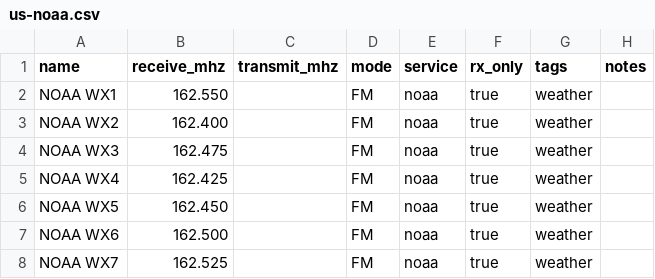
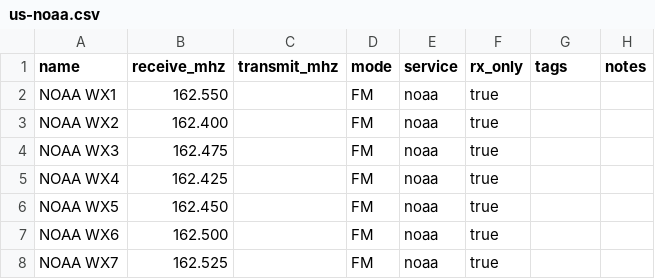
Before and after one commit to rgeyer/rflib, a CSV file: internal/seed/data/us-noaa.csv, drawn as a sheet.

```diff
--- a/internal/seed/data/us-noaa.csv
+++ b/internal/seed/data/us-noaa.csv
@@ -1,8 +1,8 @@
 name,receive_mhz,transmit_mhz,mode,service,rx_only,tags,notes
-NOAA WX1,162.550,,FM,noaa,true,weather,
-NOAA WX2,162.400,,FM,noaa,true,weather,
-NOAA WX3,162.475,,FM,noaa,true,weather,
-NOAA WX4,162.425,,FM,noaa,true,weather,
-NOAA WX5,162.450,,FM,noaa,true,weather,
-NOAA WX6,162.500,,FM,noaa,true,weather,
-NOAA WX7,162.525,,FM,noaa,true,weather,
+NOAA WX1,162.550,,FM,noaa,true,,
+NOAA WX2,162.400,,FM,noaa,true,,
+NOAA WX3,162.475,,FM,noaa,true,,
+NOAA WX4,162.425,,FM,noaa,true,,
+NOAA WX5,162.450,,FM,noaa,true,,
+NOAA WX6,162.500,,FM,noaa,true,,
+NOAA WX7,162.525,,FM,noaa,true,,
```
Also changed, not shown: internal/seed/data/us-cb.csv, internal/seed/data/us-frs.csv, 15 other files.
